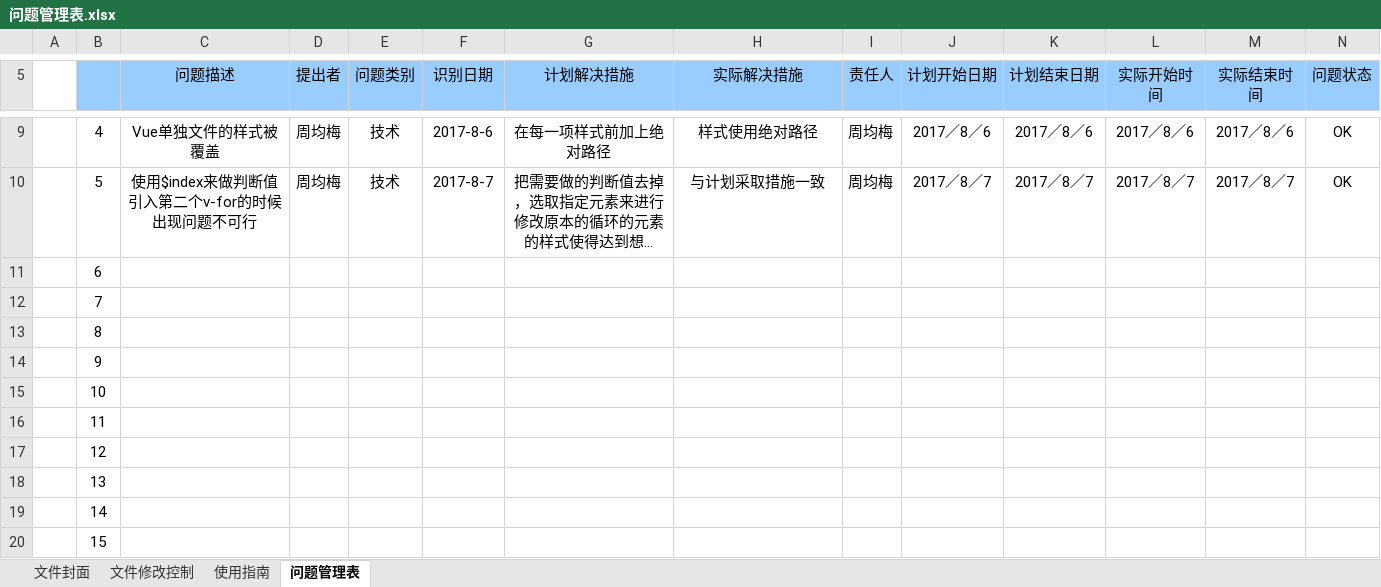
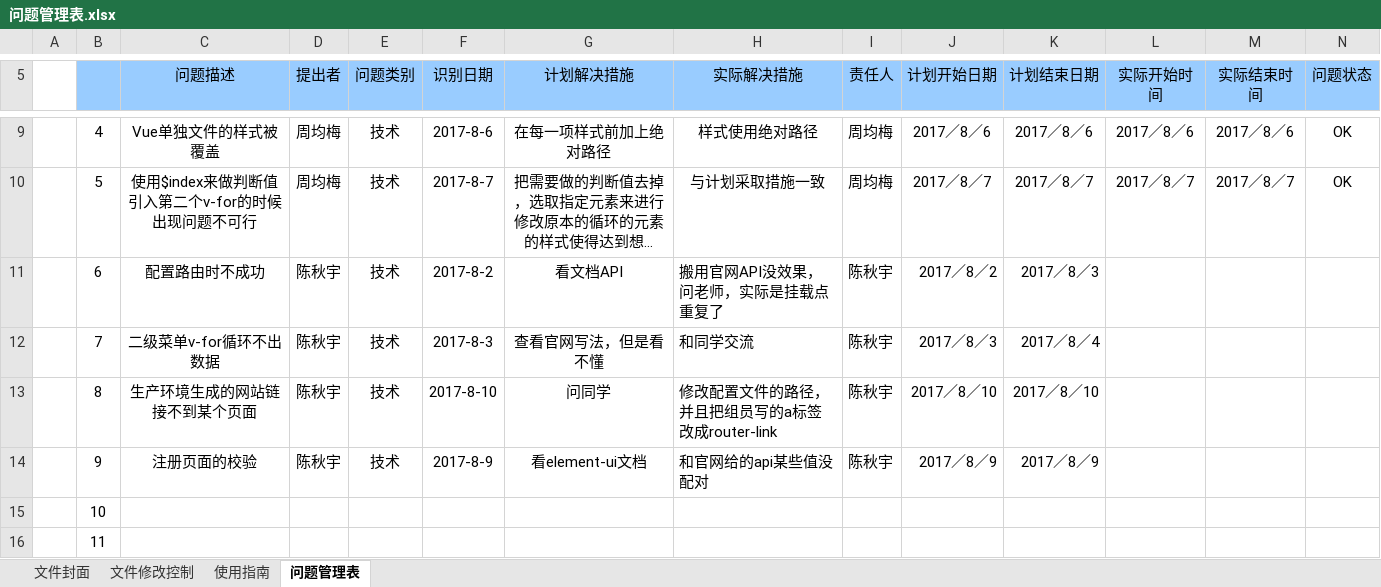
Before and after one commit to YZC999/mi-vue, an Excel workbook: 文档/交付文档模板/问题管理表.xlsx, sheet 问题管理表, drawn as a sheet; only a part is shown, gaps mark what is left out; the shorter side is filled out with more unchanged rows; long unchanged cells end in …; values as stored, in another font and other column widths than the file's, no borders; charts and pictures not drawn; the diff names each change by its address in the sheet, - before the commit and + after, or states it on an @@ line.

```diff
--- a/文档/交付文档模板/问题管理表.xlsx (sheet 问题管理表)
+++ b/文档/交付文档模板/问题管理表.xlsx (sheet 问题管理表)
-C11 (问题描述): (empty)
+C11 (问题描述): 配置路由时不成功
-D11:D14 (提出者): (empty)
+D11:D14 (提出者): 陈秋宇
-E11:E14 (问题类别): (empty)
+E11:E14 (问题类别): 技术
-F11 (识别日期): (empty)
+F11 (识别日期): 2017-8-2
-G11 (计划解决措施): (empty)
+G11 (计划解决措施): 看文档API
-H11 (实际解决措施): (empty)
+H11 (实际解决措施): 搬用官网API没效果，问老师，实际是挂载点重复了
-I11:I14 (责任人): (empty)
+I11:I14 (责任人): 陈秋宇
-J11 (计划开始日期): (empty)
+J11 (计划开始日期): 2017／8／2
-K11 (计划结束日期): (empty)
+K11 (计划结束日期): 2017／8／3
-C12 (问题描述): (empty)
+C12 (问题描述): 二级菜单v-for循环不出数据
-F12 (识别日期): (empty)
+F12 (识别日期): 2017-8-3
-G12 (计划解决措施): (empty)
+G12 (计划解决措施): 查看官网写法，但是看不懂
-H12 (实际解决措施): (empty)
+H12 (实际解决措施): 和同学交流
-J12 (计划开始日期): (empty)
+J12 (计划开始日期): 2017／8／3
-K12 (计划结束日期): (empty)
+K12 (计划结束日期): 2017／8／4
-C13 (问题描述): (empty)
+C13 (问题描述): 生产环境生成的网站链接不到某个页面
-F13 (识别日期): (empty)
+F13 (识别日期): 2017-8-10
-G13 (计划解决措施): (empty)
+G13 (计划解决措施): 问同学
-H13 (实际解决措施): (empty)
+H13 (实际解决措施): 修改配置文件的路径，并且把组员写的a标签改成router-link
-J13 (计划开始日期): (empty)
+J13 (计划开始日期): 2017／8／10
-K13 (计划结束日期): (empty)
+K13 (计划结束日期): 2017／8／10
-C14 (问题描述): (empty)
+C14 (问题描述): 注册页面的校验
-F14 (识别日期): (empty)
+F14 (识别日期): 2017-8-9
-G14 (计划解决措施): (empty)
+G14 (计划解决措施): 看element-ui文档
-H14 (实际解决措施): (empty)
+H14 (实际解决措施): 和官网给的api某些值没配对
-J14 (计划开始日期): (empty)
+J14 (计划开始日期): 2017／8／9
-K14 (计划结束日期): (empty)
+K14 (计划结束日期): 2017／8／9
```
Also changed, not shown: 48 other files.
